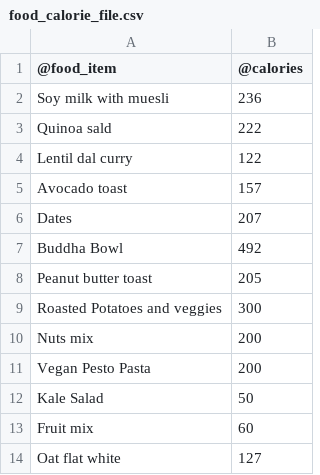
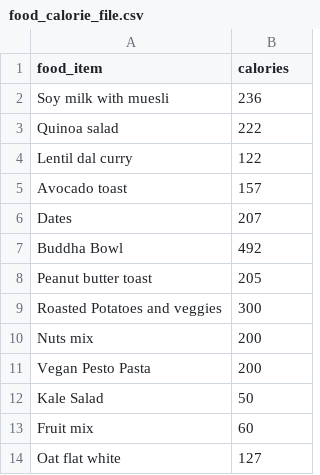
Before and after one commit to SooyeonJeung/Calorie_Counter_App, a CSV file: food_calorie_file.csv, drawn as a sheet; the diff names each change by its address in the sheet, - before the commit and + after, or states it on an @@ line.

```diff
--- a/food_calorie_file.csv
+++ b/food_calorie_file.csv
-A1: @food_item
+A1: food_item
-B1: @calories
+B1: calories
-A3 (food_item): Quinoa sald
+A3 (food_item): Quinoa salad
```
Also changed, not shown: 4 other files.
